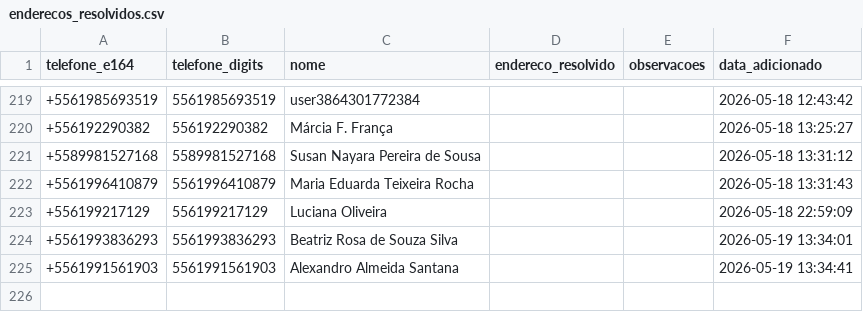
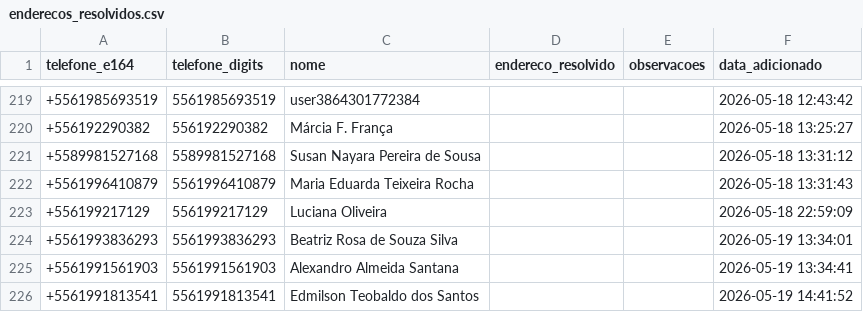
Before and after one commit to Tiuza1/meu-gps-entregas, a CSV file: enderecos_resolvidos.csv, drawn as a sheet; only a part is shown, gaps mark what is left out.

Commit message:
update: resolvido +5561991813541

```diff
--- a/enderecos_resolvidos.csv
+++ b/enderecos_resolvidos.csv
@@ -225 +225,2 @@ telefone_e164,telefone_digits,nome,endereco_resolvido,observacoes,data_adicionad
 +5561991561903,5561991561903,Alexandro Almeida Santana,,,2026-05-19 13:34:41
++5561991813541,5561991813541,Edmilson Teobaldo dos Santos,,,2026-05-19 14:41:52
```
